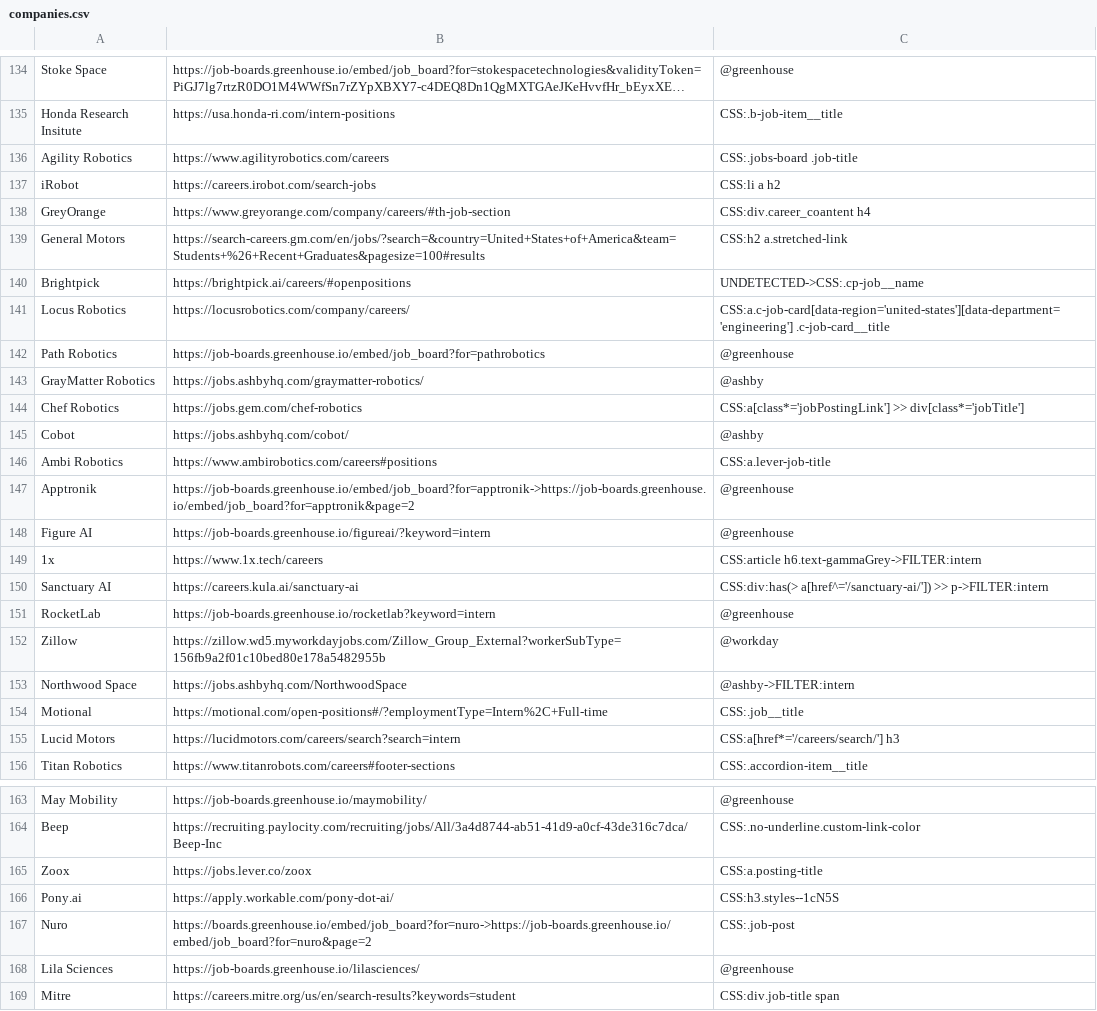
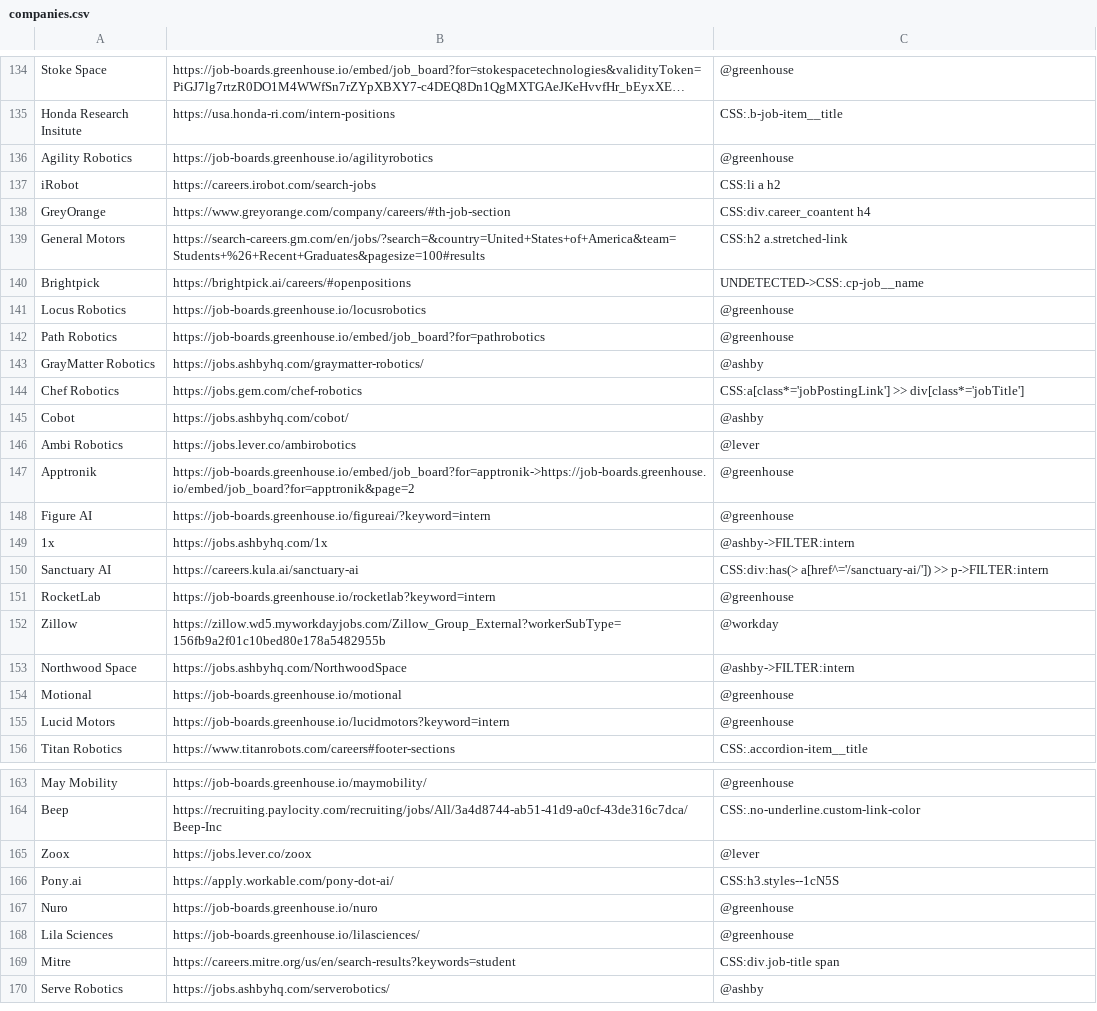
Before and after one commit to Ph1so/phlux2.0, a CSV file: companies.csv, drawn as a sheet; only a part is shown, gaps mark what is left out; the shorter side is filled out with more unchanged rows; long unchanged cells end in …; the diff covers the shown part only; the diff names each change by its address in the sheet, - before the commit and + after, or states it on an @@ line.

```diff
--- a/companies.csv
+++ b/companies.csv
-B136: https://www.agilityrobotics.com/careers
+B136: https://job-boards.greenhouse.io/agilityrobotics
-C136: CSS:.jobs-board .job-title
+C136: @greenhouse
-B141: https://locusrobotics.com/company/careers/
+B141: https://job-boards.greenhouse.io/locusrobotics
-C141: CSS:a.c-job-card[data-region='united-states'][data-department='engineering'] .c-job-card__title
+C141: @greenhouse
-B146: https://www.ambirobotics.com/careers#positions
+B146: https://jobs.lever.co/ambirobotics
-C146: CSS:a.lever-job-title
+C146: @lever
-B149: https://www.1x.tech/careers
+B149: https://jobs.ashbyhq.com/1x
-C149: CSS:article h6.text-gammaGrey->FILTER:intern
+C149: @ashby->FILTER:intern
-B154: https://motional.com/open-positions#/?employmentType=Intern%2C+Full-time
+B154: https://job-boards.greenhouse.io/motional
-C154: CSS:.job__title
+C154: @greenhouse
-B155: https://lucidmotors.com/careers/search?search=intern
+B155: https://job-boards.greenhouse.io/lucidmotors?keyword=intern
-C155: CSS:a[href*='/careers/search/'] h3
+C155: @greenhouse
-C165: CSS:a.posting-title
+C165: @lever
-B167: https://boards.greenhouse.io/embed/job_board?for=nuro->https://job-boards.greenhouse.io/embed/job_board?for=nuro&page=2
+B167: https://job-boards.greenhouse.io/nuro
-C167: CSS:.job-post
+C167: @greenhouse
```
Also changed, not shown: 30 edited cells elsewhere in this file, 8 other files.
